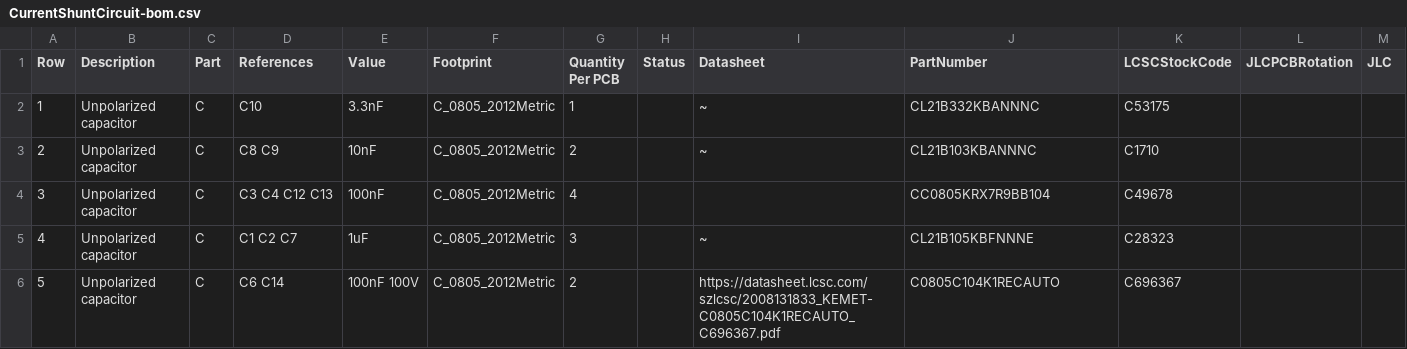
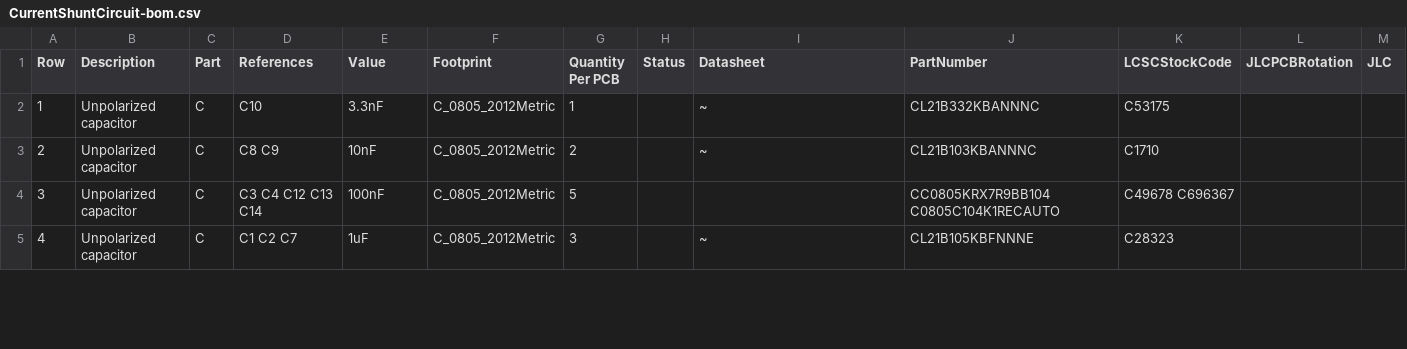
Before and after one commit to stuartpittaway/diyBMS-CurrentShunt, a CSV file: CurrentShuntCircuit/export/CurrentShuntCircuit-bom.csv, drawn as a sheet; only a part is shown; removed rows and columns are numbered as before the commit, all else as after; the diff covers the shown part only; the diff names each change by its address in the sheet, - before the commit and + after, or states it on an @@ line.

```diff
--- a/CurrentShuntCircuit/export/CurrentShuntCircuit-bom.csv
+++ b/CurrentShuntCircuit/export/CurrentShuntCircuit-bom.csv
-D4 (References): C3 C4 C12 C13
+D4 (References): C3 C4 C12 C13 C14
-G4 (Quantity Per PCB): 4
+G4 (Quantity Per PCB): 5
-J4 (PartNumber): CC0805KRX7R9BB104
+J4 (PartNumber): CC0805KRX7R9BB104 C0805C104K1RECAUTO
-K4 (LCSCStockCode): C49678
+K4 (LCSCStockCode): C49678 C696367
-row 6: 5 | Unpolarized capacitor | C | C6 C14 | 100nF 100V | C_0805_2012Metric | 2 |  | https://datasheet.lcsc.com/szlcsc/2008131833_KEMET-C0805C104K1RECAUTO_C696367.pdf | C0805C104K1RECAUTO | C696367
```
Also changed, not shown: 1 added row, 6 edited cells and row numbers in column A elsewhere in this file, CurrentShuntCircuit/export/CurrentShuntCircuit.csv, CurrentShuntCircuit/export/CurrentShuntCircuit_bom_jlc.csv, 19 other files.
